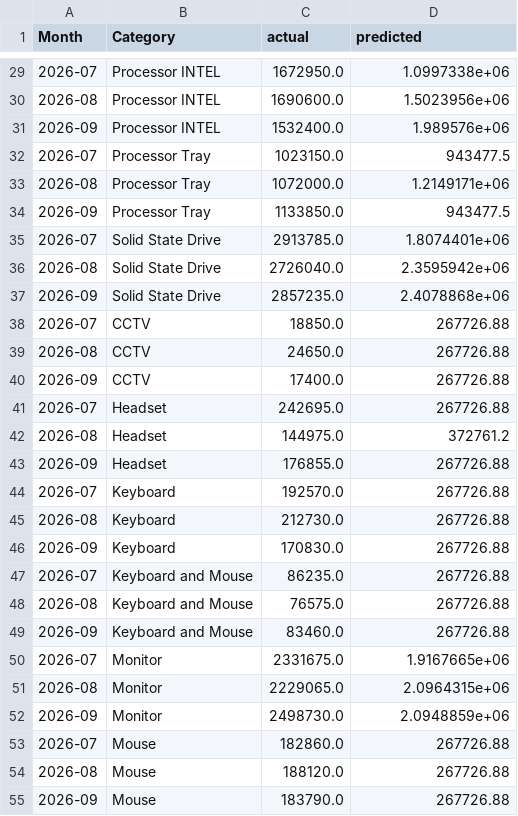
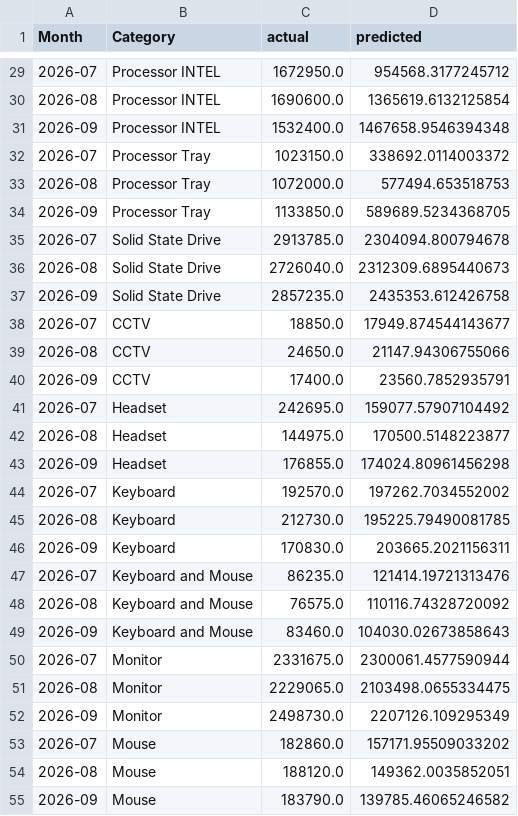
Before and after one commit to samanthajms/TechPrime-AI_Forecast, a CSV file: revenue_predictions.csv, drawn as a sheet; only a part is shown, gaps mark what is left out; the diff covers the shown part only.

```diff
--- a/revenue_predictions.csv
+++ b/revenue_predictions.csv
@@ -29,27 +29,27 @@ Month,Category,actual,predicted
-2026-07,Processor INTEL,1672950.0,1.0997338e+06
-2026-08,Processor INTEL,1690600.0,1.5023956e+06
-2026-09,Processor INTEL,1532400.0,1.989576e+06
-2026-07,Processor Tray,1023150.0,943477.5
-2026-08,Processor Tray,1072000.0,1.2149171e+06
-2026-09,Processor Tray,1133850.0,943477.5
-2026-07,Solid State Drive,2913785.0,1.8074401e+06
-2026-08,Solid State Drive,2726040.0,2.3595942e+06
-2026-09,Solid State Drive,2857235.0,2.4078868e+06
-2026-07,CCTV,18850.0,267726.88
-2026-08,CCTV,24650.0,267726.88
-2026-09,CCTV,17400.0,267726.88
-2026-07,Headset,242695.0,267726.88
-2026-08,Headset,144975.0,372761.2
-2026-09,Headset,176855.0,267726.88
-2026-07,Keyboard,192570.0,267726.88
-2026-08,Keyboard,212730.0,267726.88
-2026-09,Keyboard,170830.0,267726.88
-2026-07,Keyboard and Mouse,86235.0,267726.88
-2026-08,Keyboard and Mouse,76575.0,267726.88
-2026-09,Keyboard and Mouse,83460.0,267726.88
-2026-07,Monitor,2331675.0,1.9167665e+06
-2026-08,Monitor,2229065.0,2.0964315e+06
-2026-09,Monitor,2498730.0,2.0948859e+06
-2026-07,Mouse,182860.0,267726.88
-2026-08,Mouse,188120.0,267726.88
-2026-09,Mouse,183790.0,267726.88
+2026-07,Processor INTEL,1672950.0,954568.3177245712
+2026-08,Processor INTEL,1690600.0,1365619.6132125854
+2026-09,Processor INTEL,1532400.0,1467658.9546394348
+2026-07,Processor Tray,1023150.0,338692.0114003372
+2026-08,Processor Tray,1072000.0,577494.653518753
+2026-09,Processor Tray,1133850.0,589689.5234368705
+2026-07,Solid State Drive,2913785.0,2304094.800794678
+2026-08,Solid State Drive,2726040.0,2312309.6895440673
+2026-09,Solid State Drive,2857235.0,2435353.612426758
+2026-07,CCTV,18850.0,17949.874544143677
+2026-08,CCTV,24650.0,21147.94306755066
+2026-09,CCTV,17400.0,23560.7852935791
+2026-07,Headset,242695.0,159077.57907104492
+2026-08,Headset,144975.0,170500.5148223877
+2026-09,Headset,176855.0,174024.80961456298
+2026-07,Keyboard,192570.0,197262.7034552002
+2026-08,Keyboard,212730.0,195225.79490081785
+2026-09,Keyboard,170830.0,203665.2021156311
+2026-07,Keyboard and Mouse,86235.0,121414.19721313476
+2026-08,Keyboard and Mouse,76575.0,110116.74328720092
+2026-09,Keyboard and Mouse,83460.0,104030.02673858643
+2026-07,Monitor,2331675.0,2300061.4577590944
+2026-08,Monitor,2229065.0,2103498.0655334475
+2026-09,Monitor,2498730.0,2207126.109295349
+2026-07,Mouse,182860.0,157171.95509033202
+2026-08,Mouse,188120.0,149362.0035852051
+2026-09,Mouse,183790.0,139785.46065246582
```
Also changed, not shown: 54 edited cells elsewhere in this file, revenue_category_confidence.csv, 14 other files.
